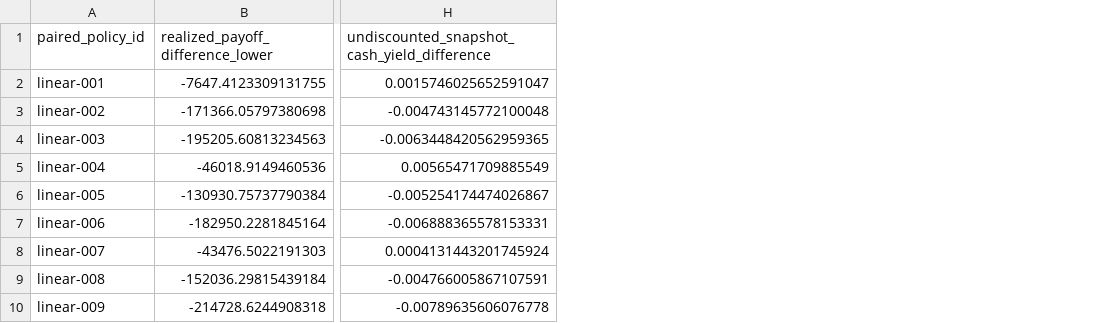
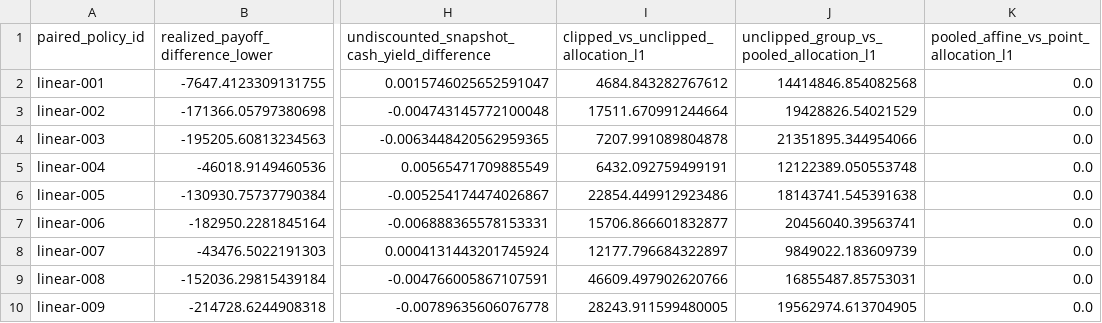
Before and after one commit to EigenCharlie/Paper_CRPTO, a CSV file: reports/crpto/tables/crpto_ijds_ft_tableS4_group_ablation.csv, drawn as a sheet; only a part is shown, gaps mark what is left out; the diff names each change by its address in the sheet, - before the commit and + after, or states it on an @@ line.

```diff
--- a/reports/crpto/tables/crpto_ijds_ft_tableS4_group_ablation.csv
+++ b/reports/crpto/tables/crpto_ijds_ft_tableS4_group_ablation.csv
+column I, rows 1-10: clipped_vs_unclipped_allocation_l1 | 4684.843282767612 | 17511.670991244664 | 7207.991089804878 | 6432.092759499191 | 22854.449912923486 | 15706.866601832877 | 12177.796684322897 | 46609.497902620766 | 28243.911599480005
+column J, rows 1-10: unclipped_group_vs_pooled_allocation_l1 | 14414846.854082568 | 19428826.54021529 | 21351895.344954066 | 12122389.050553748 | 18143741.545391638 | 20456040.39563741 | 9849022.183609739 | 16855487.85753031 | 19562974.613704905
+column K, rows 1-10: pooled_affine_vs_point_allocation_l1 | 0.0 | 0.0 | 0.0 | 0.0 | 0.0 | 0.0 | 0.0 | 0.0 | 0.0
```
Also changed, not shown: 35 other files.
